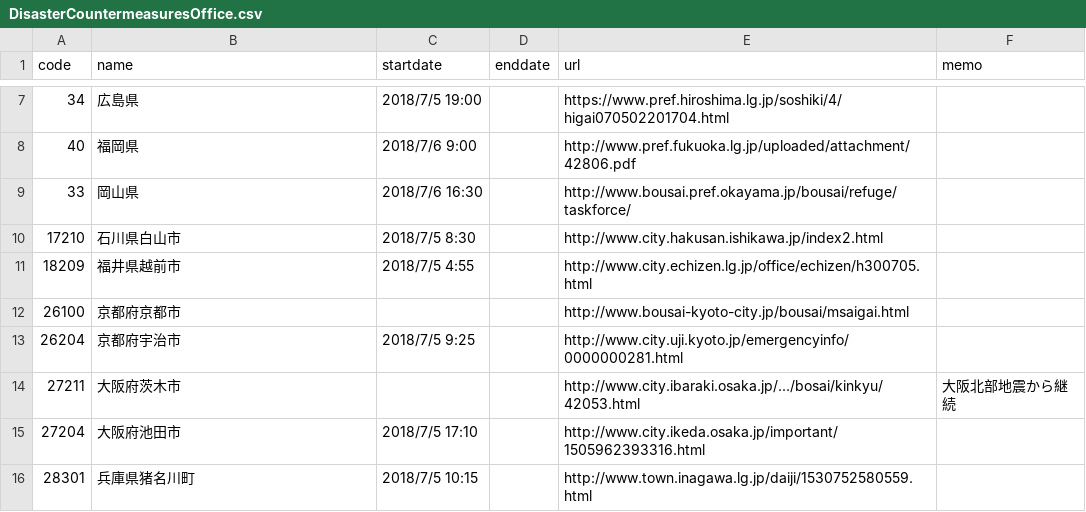
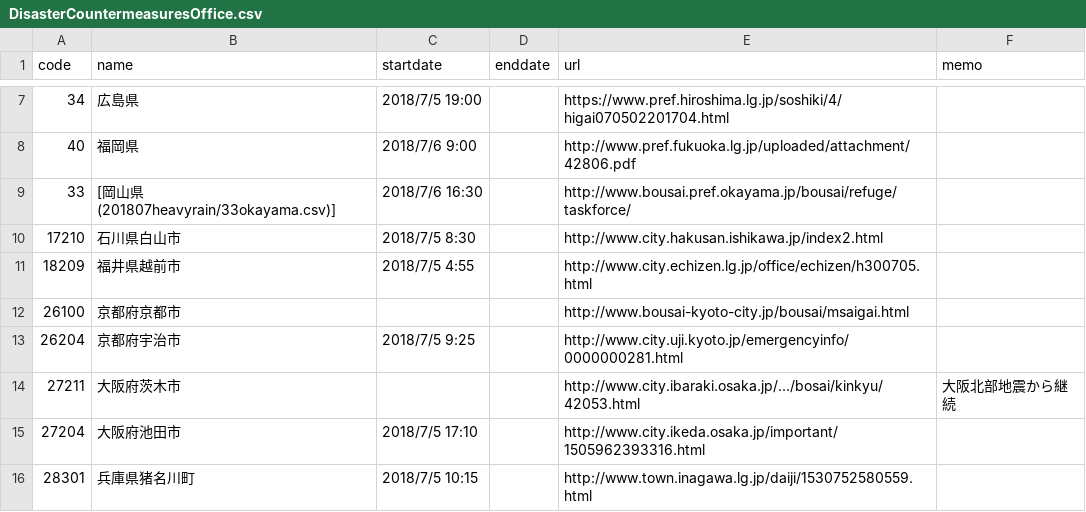
Before and after one commit to tosseto/201807heavyrain, a CSV file: DisasterCountermeasuresOffice.csv, drawn as a sheet; only a part is shown, gaps mark what is left out.

Commit message:
Update DisasterCountermeasuresOffice.csv

```diff
--- a/DisasterCountermeasuresOffice.csv
+++ b/DisasterCountermeasuresOffice.csv
@@ -8,3 +8,3 @@
 40,福岡県,2018/7/6 9:00,,http://www.pref.fukuoka.lg.jp/uploaded/attachment/42806.pdf,
-33,岡山県,2018/7/6 16:30,,http://www.bousai.pref.okayama.jp/bousai/refuge/taskforce/,
+33,[岡山県(201807heavyrain/33okayama.csv)],2018/7/6 16:30,,http://www.bousai.pref.okayama.jp/bousai/refuge/taskforce/,
 17210,石川県白山市,2018/7/5 8:30,,http://www.city.hakusan.ishikawa.jp/index2.html,
```
